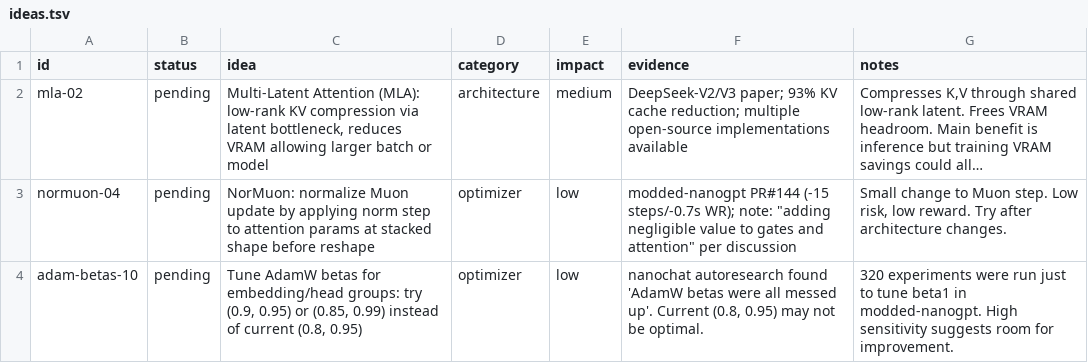
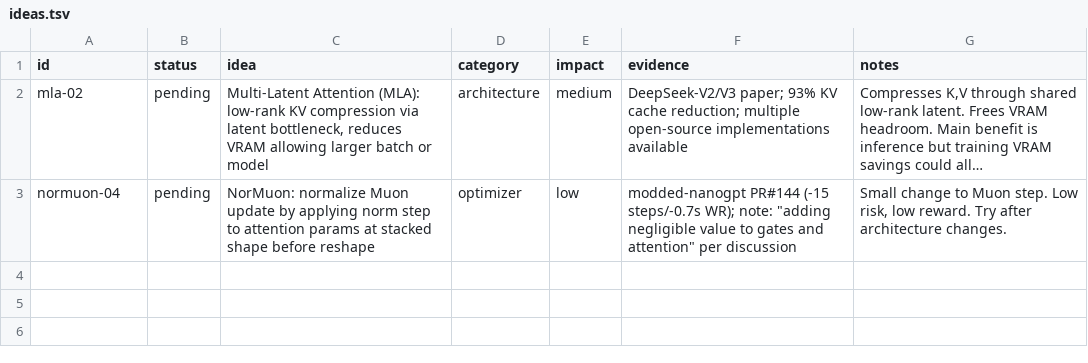
Before and after one commit to Djordje-Stojanovic/TrainRTX5070_200MTokens, a TSV file: ideas.tsv, drawn as a sheet; long unchanged cells end in …; the diff names each change by its address in the sheet, - before the commit and + after, or states it on an @@ line.

Commit message:
ideas: remove adam-betas-10 (tried, worse)

```diff
--- a/ideas.tsv
+++ b/ideas.tsv
-row 4: adam-betas-10 | pending | Tune AdamW betas for embedding/head groups: try (0.9, 0.95) or (0.85, 0.99) instead of current (0.8, 0.95) | optimizer | low | nanochat autoresearch found 'AdamW betas were all messed up'. Current (0.8, 0.95) may not be optimal. | 320 experiments were run just to tune beta1 in modded-nanogpt. High sensitivity suggests room for improvement.
```
